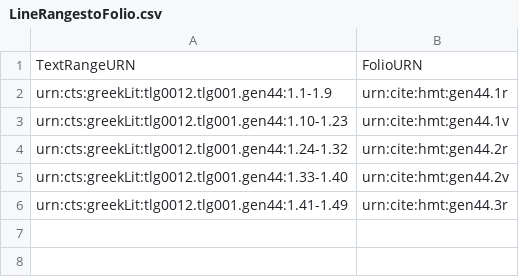
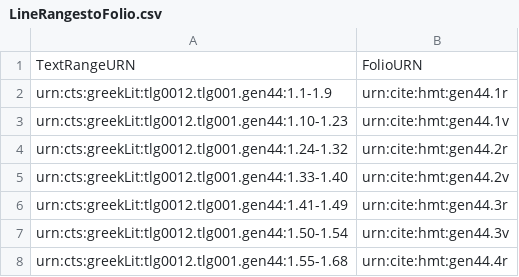
Before and after one commit to hmteditors/trinity, a CSV file: collections/LineRangestoFolio.csv, drawn as a sheet.

Commit message:
Update LineRangestoFolio.csv

```diff
--- a/collections/LineRangestoFolio.csv
+++ b/collections/LineRangestoFolio.csv
@@ -6 +6,3 @@ urn:cts:greekLit:tlg0012.tlg001.gen44:1.33-1.40,urn:cite:hmt:gen44.2v
 urn:cts:greekLit:tlg0012.tlg001.gen44:1.41-1.49,urn:cite:hmt:gen44.3r
+urn:cts:greekLit:tlg0012.tlg001.gen44:1.50-1.54,urn:cite:hmt:gen44.3v
+urn:cts:greekLit:tlg0012.tlg001.gen44:1.55-1.68,urn:cite:hmt:gen44.4r
```
